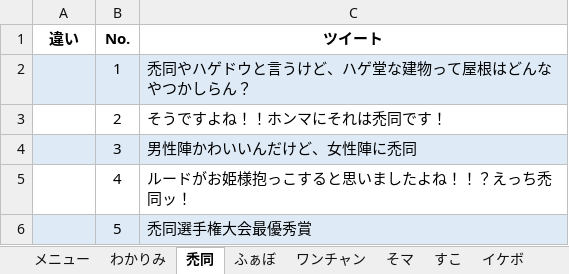
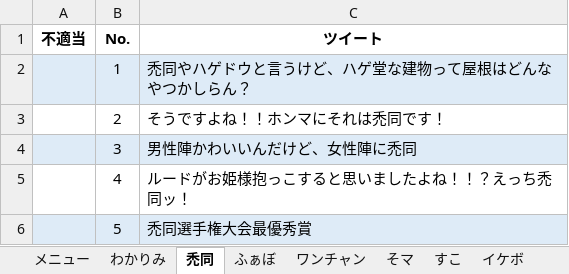
Before and after one commit to n-seiji/jpnetword, an Excel workbook: 新語タイプ.xlsx, sheet 禿同, drawn as a sheet; only a part is shown; values as stored, in another font and other column widths than the file's, no borders; charts and pictures not drawn; the diff names each change by its address in the sheet, - before the commit and + after, or states it on an @@ line.

```diff
--- a/新語タイプ.xlsx (sheet 禿同)
+++ b/新語タイプ.xlsx (sheet 禿同)
-A1: 違い
+A1: 不適当
```
Also changed, not shown: sheet そマ, sheet わかりみ, sheet イケボ, sheet パリピ, sheet ふぁぼ, sheet 秒で, 13 more sheets, charts or pictures, 語義追加タイプ.xlsx.
